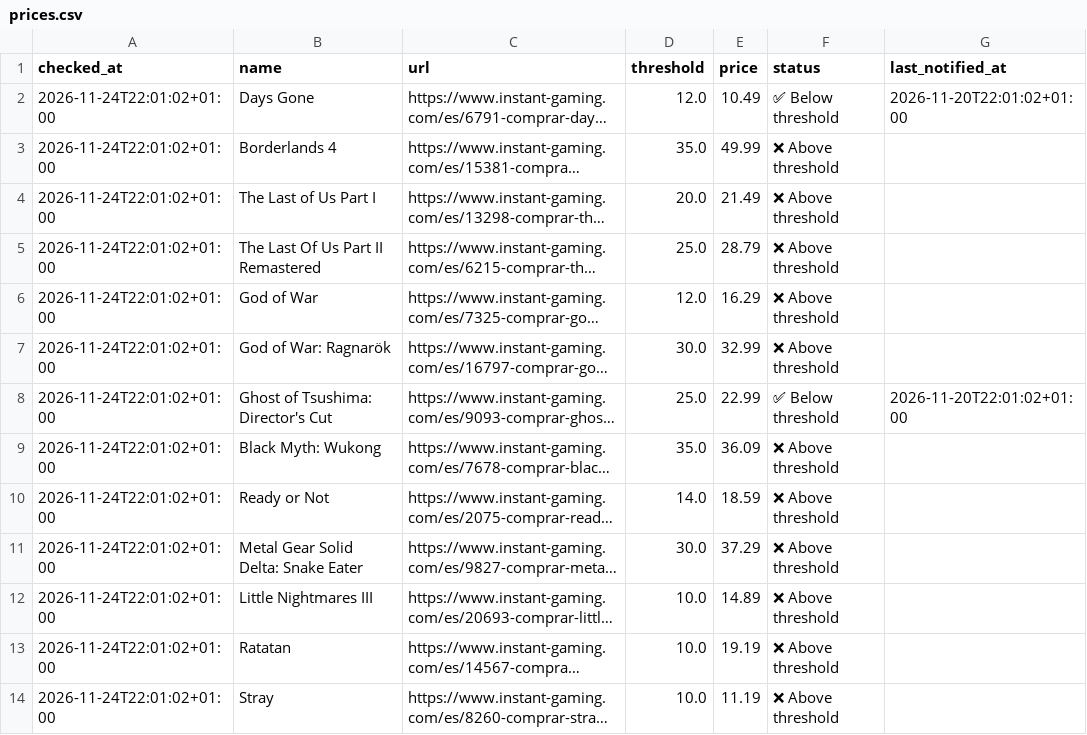
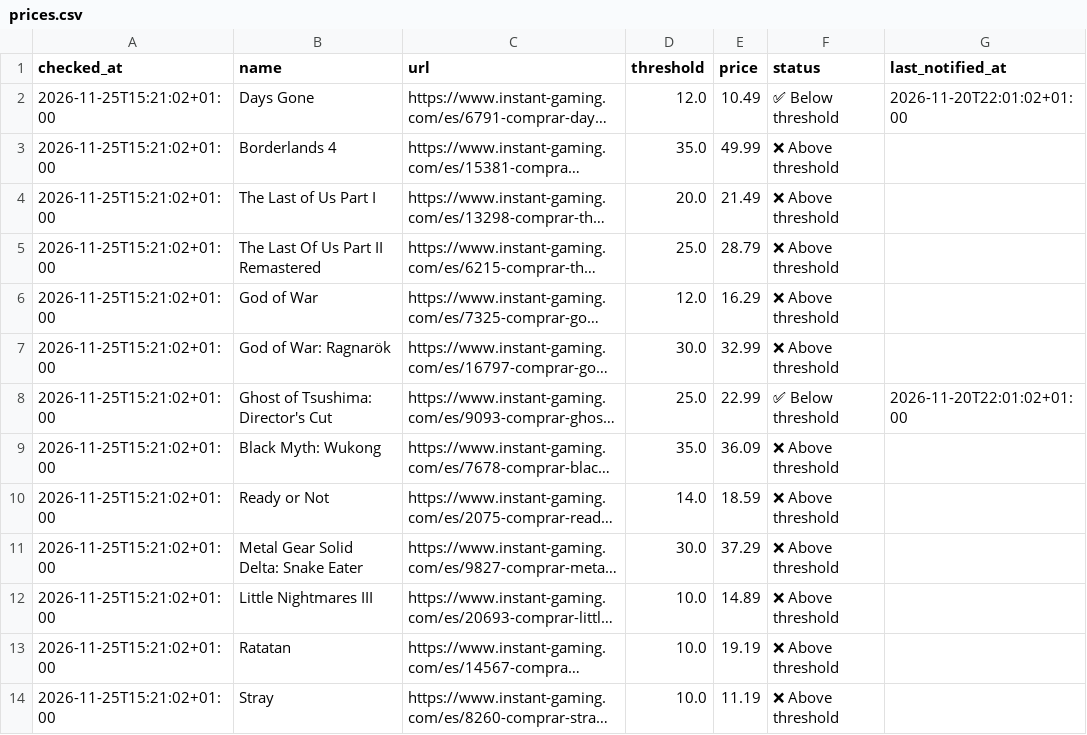
Before and after one commit to nietovictor/InstantGamingPriceChecker, a CSV file: prices.csv, drawn as a sheet; only a part is shown; long unchanged cells end in …; the diff covers the shown part only; the diff names each change by its address in the sheet, - before the commit and + after, or states it on an @@ line.

Commit message:
Update current prices

```diff
--- a/prices.csv
+++ b/prices.csv
-A2:A14 (checked_at): 2026-11-24T22:01:02+01:00
+A2:A14 (checked_at): 2026-11-25T15:21:02+01:00
```
Also changed, not shown: 15 edited cells elsewhere in this file.
